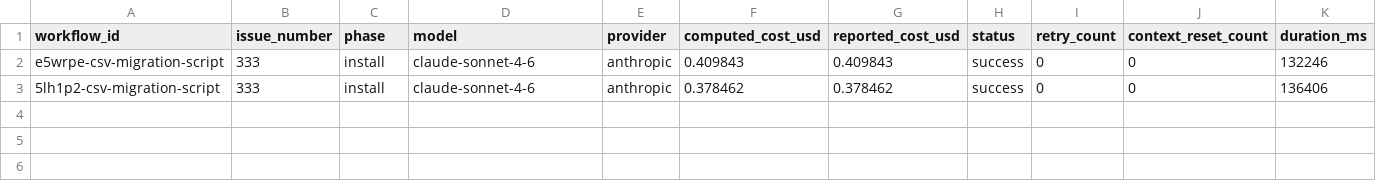
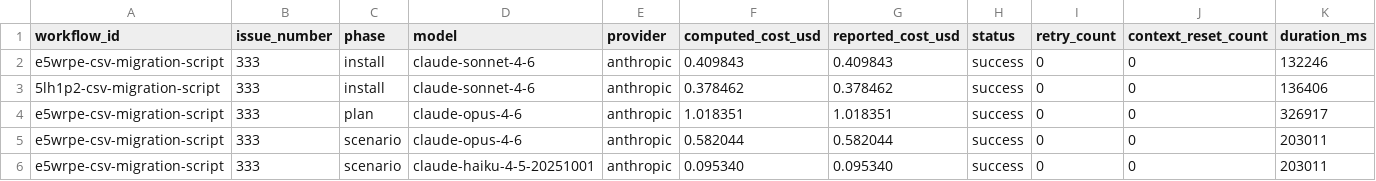
Before and after one commit to paysdoc/AI_Dev_Workflow, a CSV file: projects/AI_Dev_Workflow/333-csv-migration-script-upload-historical-cost-data-t.csv, drawn as a sheet; only a part is shown; rows hold the shown columns only; the diff names each change by its address in the sheet, - before the commit and + after, or states it on an @@ line.

```diff
--- a/projects/AI_Dev_Workflow/333-csv-migration-script-upload-historical-cost-data-t.csv
+++ b/projects/AI_Dev_Workflow/333-csv-migration-script-upload-historical-cost-data-t.csv
+row 4: e5wrpe-csv-migration-script | 333 | plan | claude-opus-4-6 | anthropic | 1.018351 | 1.018351 | success | 0 | 0 | 326917
+row 5: e5wrpe-csv-migration-script | 333 | scenario | claude-opus-4-6 | anthropic | 0.582044 | 0.582044 | success | 0 | 0 | 203011
+row 6: e5wrpe-csv-migration-script | 333 | scenario | claude-haiku-4-5-20251001 | anthropic | 0.095340 | 0.095340 | success | 0 | 0 | 203011
```
Also changed, not shown: projects/AI_Dev_Workflow/total-cost.csv.
